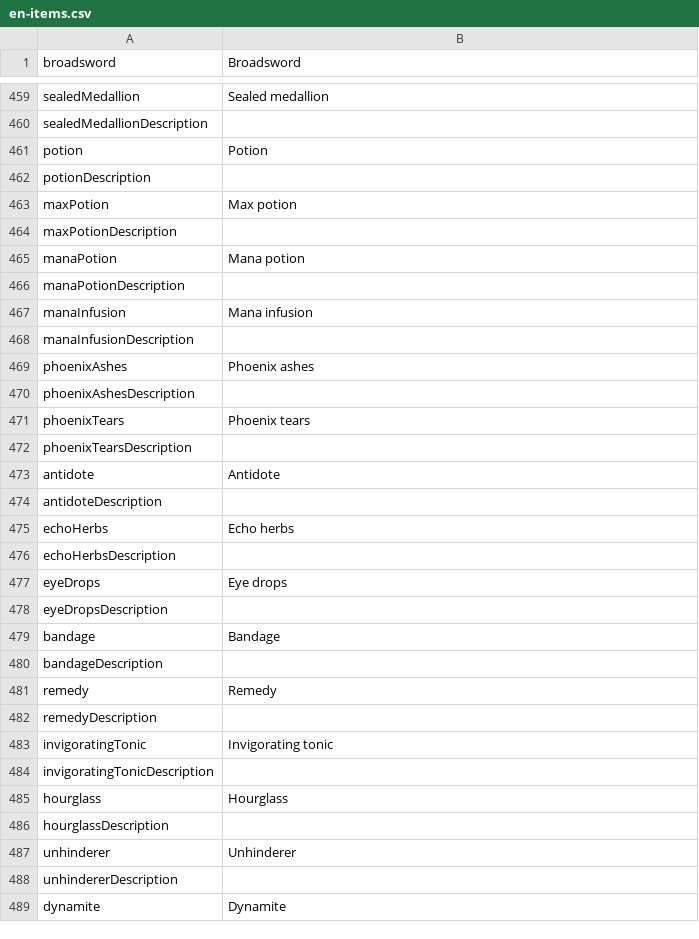
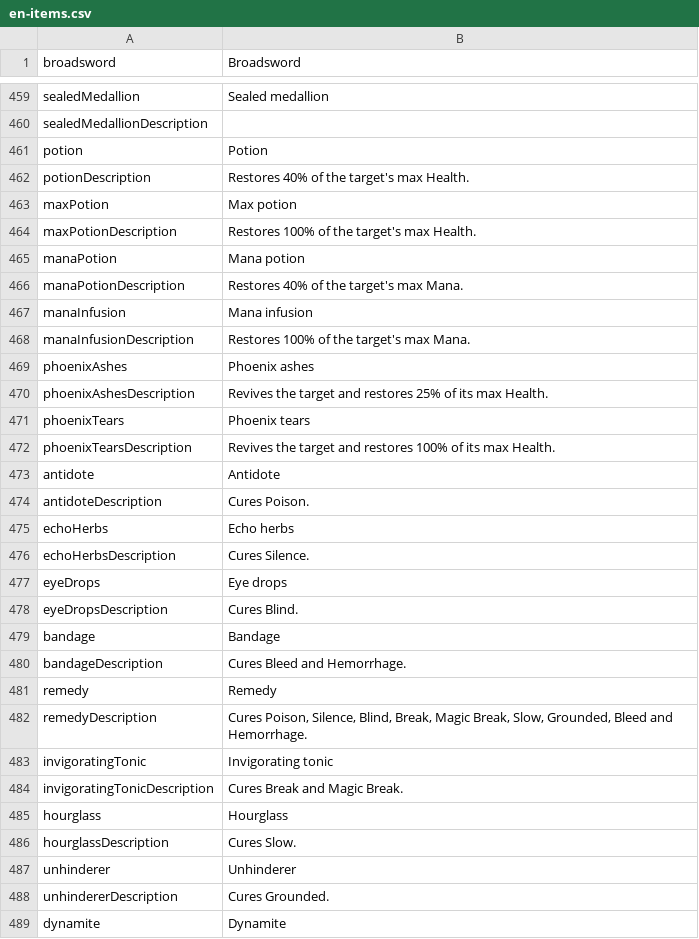
Before and after one commit to MaximeJoly96/LC_Unity, a CSV file: LC_Unity/Assets/Data/Languages/English/en-items.csv, drawn as a sheet; only a part is shown, gaps mark what is left out; the diff covers the shown part only.

```diff
--- a/LC_Unity/Assets/Data/Languages/English/en-items.csv
+++ b/LC_Unity/Assets/Data/Languages/English/en-items.csv
@@ -461,29 +461,29 @@ sealedMedallionDescription;
 potion;Potion
-potionDescription;
+potionDescription;Restores 40% of the target's max Health.
 maxPotion;Max potion
-maxPotionDescription;
+maxPotionDescription;Restores 100% of the target's max Health.
 manaPotion;Mana potion
-manaPotionDescription;
+manaPotionDescription;Restores 40% of the target's max Mana.
 manaInfusion;Mana infusion
-manaInfusionDescription;
+manaInfusionDescription;Restores 100% of the target's max Mana.
 phoenixAshes;Phoenix ashes
-phoenixAshesDescription;
+phoenixAshesDescription;Revives the target and restores 25% of its max Health.
 phoenixTears;Phoenix tears
-phoenixTearsDescription;
+phoenixTearsDescription;Revives the target and restores 100% of its max Health.
 antidote;Antidote
-antidoteDescription;
+antidoteDescription;Cures Poison.
 echoHerbs;Echo herbs
-echoHerbsDescription;
+echoHerbsDescription;Cures Silence.
 eyeDrops;Eye drops
-eyeDropsDescription;
+eyeDropsDescription;Cures Blind.
 bandage;Bandage
-bandageDescription;
+bandageDescription;Cures Bleed and Hemorrhage.
 remedy;Remedy
-remedyDescription;
+remedyDescription;Cures Poison, Silence, Blind, Break, Magic Break, Slow, Grounded, Bleed and Hemorrhage.
 invigoratingTonic;Invigorating tonic
-invigoratingTonicDescription;
+invigoratingTonicDescription;Cures Break and Magic Break.
 hourglass;Hourglass
-hourglassDescription;
+hourglassDescription;Cures Slow.
 unhinderer;Unhinderer
-unhindererDescription;
+unhindererDescription;Cures Grounded.
 dynamite;Dynamite
```
Also changed, not shown: 44 edited cells elsewhere in this file, LC_Unity/Assets/Data/Languages/French/fr-items.csv, 7 other files.
